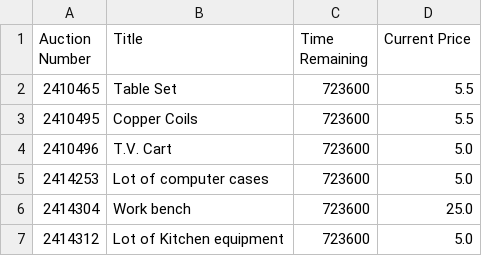
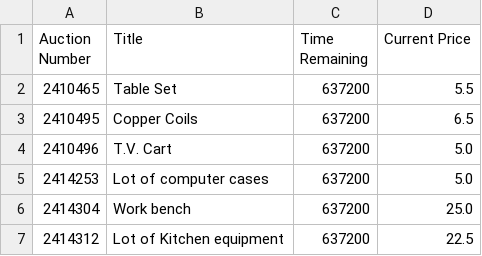
Before and after one commit to warthogs32/surplus, a CSV file: auctions.csv, drawn as a sheet.

```diff
--- a/auctions.csv
+++ b/auctions.csv
@@ -1,7 +1,7 @@
 Auction Number,Title,Time Remaining,Current Price
-2410465,Table Set,723600,5.5
-2410495,Copper Coils,723600,5.5
-2410496,T.V. Cart,723600,5.0
-2414253,Lot of computer cases,723600,5.0
-2414304,Work bench,723600,25.0
-2414312,Lot of Kitchen equipment,723600,5.0
+2410465,Table Set,637200,5.5
+2410495,Copper Coils,637200,6.5
+2410496,T.V. Cart,637200,5.0
+2414253,Lot of computer cases,637200,5.0
+2414304,Work bench,637200,25.0
+2414312,Lot of Kitchen equipment,637200,22.5
```
Also changed, not shown: 4 other files.
